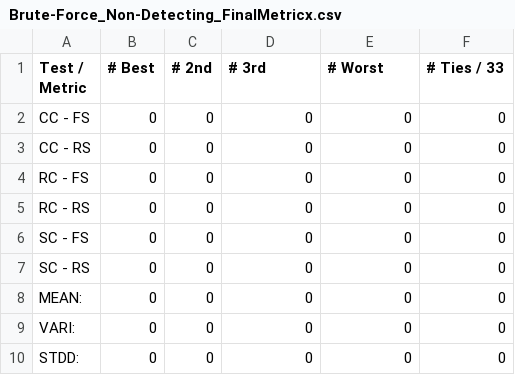
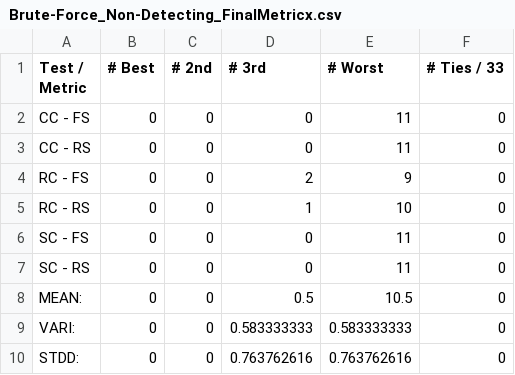
Before and after one commit to mholman5721/Agent_Communication, a CSV file: Data/Graphs_And_Collated_Data/mean_non_productive_time/Brute-Force_Non-Detecting_FinalMetricx.csv, drawn as a sheet.

```diff
--- a/Data/Graphs_And_Collated_Data/mean_non_productive_time/Brute-Force_Non-Detecting_FinalMetricx.csv
+++ b/Data/Graphs_And_Collated_Data/mean_non_productive_time/Brute-Force_Non-Detecting_FinalMetricx.csv
@@ -1,10 +1,10 @@
 Test / Metric,# Best,# 2nd,# 3rd,# Worst,# Ties / 33
-CC - FS,0,0,0,0,0
-CC - RS,0,0,0,0,0
-RC - FS,0,0,0,0,0
-RC - RS,0,0,0,0,0
-SC - FS,0,0,0,0,0
-SC - RS,0,0,0,0,0
-MEAN:,0,0,0,0,0
-VARI:,0,0,0,0,0
-STDD:,0,0,0,0,0
+CC - FS,0,0,0,11,0
+CC - RS,0,0,0,11,0
+RC - FS,0,0,2,9,0
+RC - RS,0,0,1,10,0
+SC - FS,0,0,0,11,0
+SC - RS,0,0,0,11,0
+MEAN:,0,0,0.5,10.5,0
+VARI:,0,0,0.583333333,0.583333333,0
+STDD:,0,0,0.763762616,0.763762616,0
```
Also changed, not shown: Data/Graphs_And_Collated_Data/mean_non_productive_time/Brute-Force_Detecting_FinalMetricx.csv, Data/Graphs_And_Collated_Data/mean_non_productive_time/Non-Communication_FinalMetricx.csv, 56 other files.
